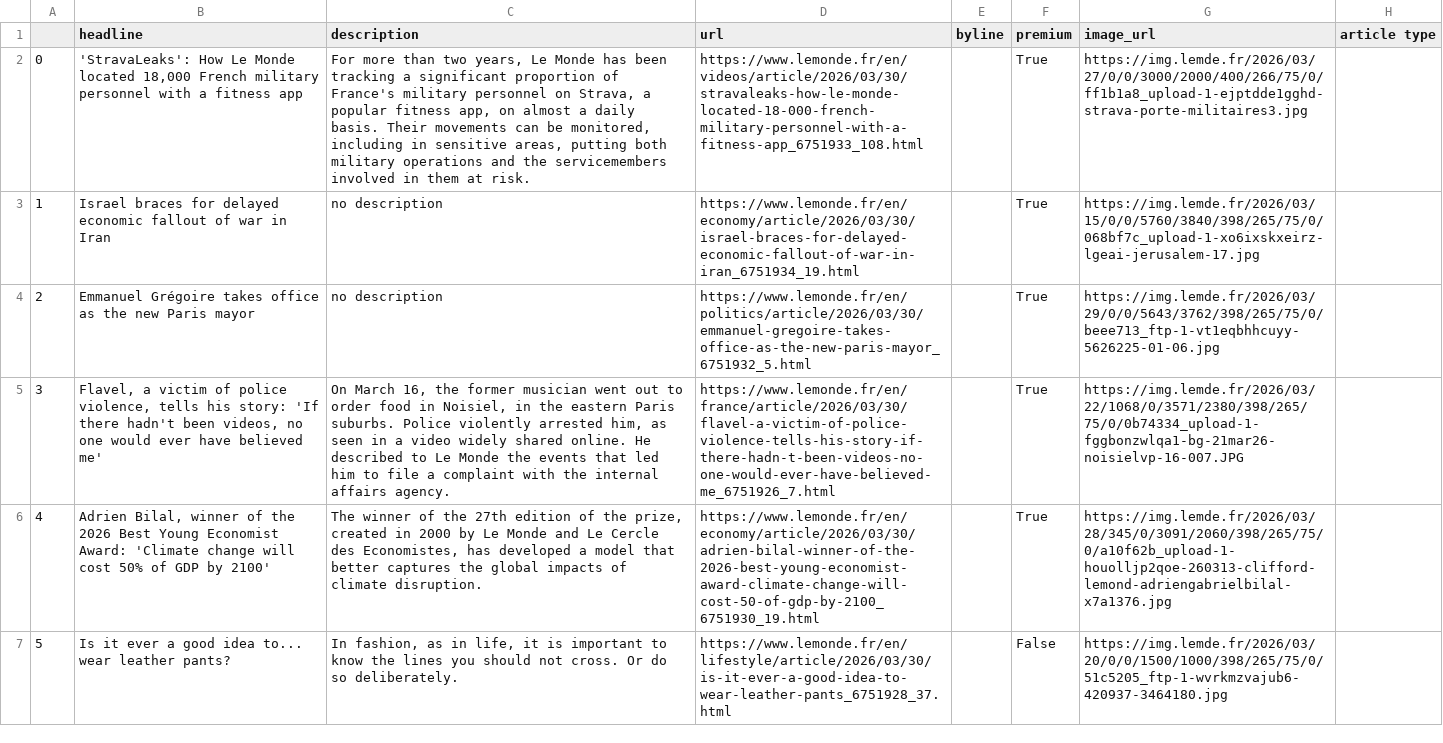
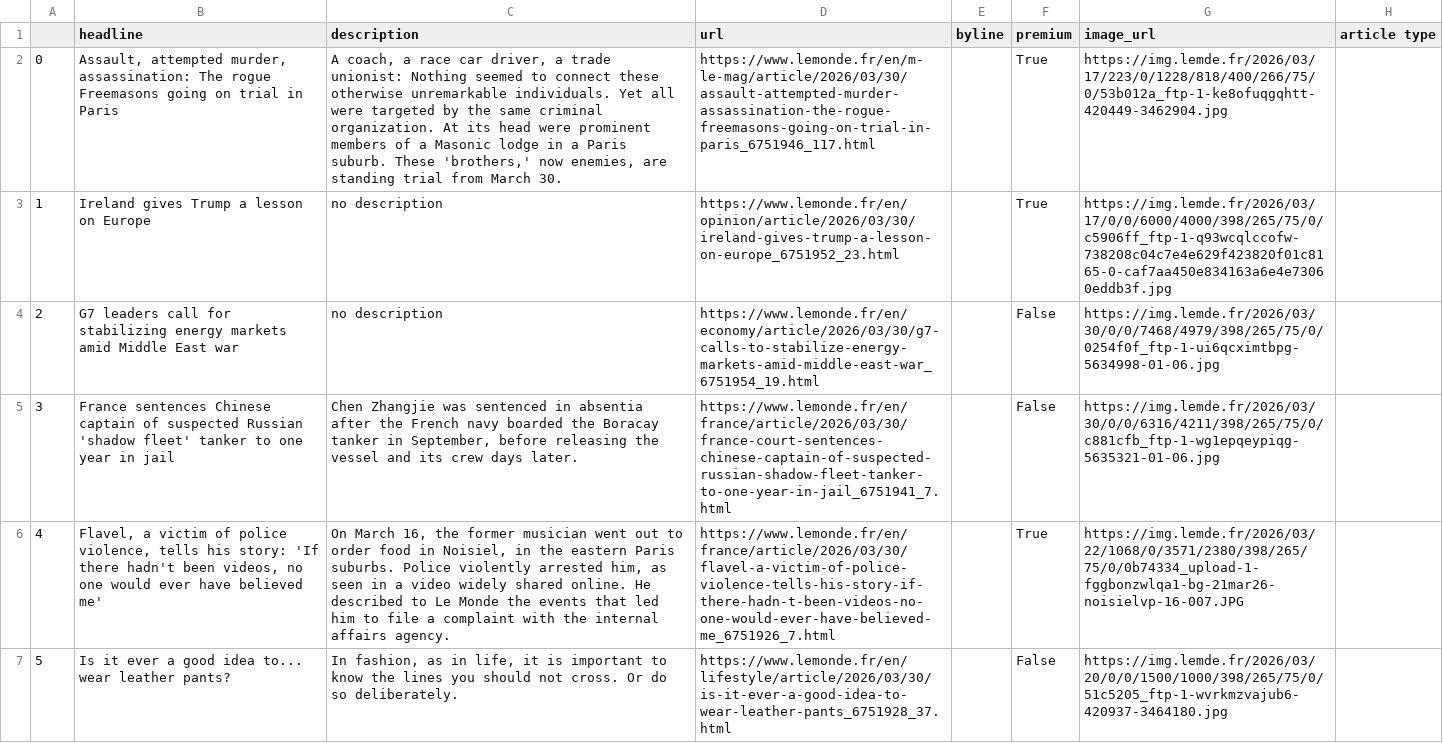
Before and after one commit to helenawittlich/scraping, a CSV file: le_monde.csv, drawn as a sheet; only a part is shown; the diff covers the shown part only; the diff names each change by its address in the sheet, - before the commit and + after, or states it on an @@ line.

```diff
--- a/le_monde.csv
+++ b/le_monde.csv
-B2 (headline): 'StravaLeaks': How Le Monde located 18,000 French military personnel with a fitness app
+B2 (headline): Assault, attempted murder, assassination: The rogue Freemasons going on trial in Paris
-C2 (description): For more than two years, Le Monde has been tracking a significant proportion of France's military personnel on Strava, a popular fitness app, on almost a daily basis. Their movements can be monitored, including in sensitive areas, putting both military operations and the servicemembers involved in them at risk.
+C2 (description): A coach, a race car driver, a trade unionist: Nothing seemed to connect these otherwise unremarkable individuals. Yet all were targeted by the same criminal organization. At its head were prominent members of a Masonic lodge in a Paris suburb. These 'brothers,' now enemies, are standing trial from March 30.
-D2 (url): https://www.lemonde.fr/en/videos/article/2026/03/30/stravaleaks-how-le-monde-located-18-000-french-military-personnel-with-a-fitness-app_6751933_108.html
+D2 (url): https://www.lemonde.fr/en/m-le-mag/article/2026/03/30/assault-attempted-murder-assassination-the-rogue-freemasons-going-on-trial-in-paris_6751946_117.html
-G2 (image_url): https://img.lemde.fr/2026/03/27/0/0/3000/2000/400/266/75/0/ff1b1a8_upload-1-ejptdde1gghd-strava-porte-militaires3.jpg
+G2 (image_url): https://img.lemde.fr/2026/03/17/223/0/1228/818/400/266/75/0/53b012a_ftp-1-ke8ofuqgqhtt-420449-3462904.jpg
-B3 (headline): Israel braces for delayed economic fallout of war in Iran
+B3 (headline): Ireland gives Trump a lesson on Europe
-D3 (url): https://www.lemonde.fr/en/economy/article/2026/03/30/israel-braces-for-delayed-economic-fallout-of-war-in-iran_6751934_19.html
+D3 (url): https://www.lemonde.fr/en/opinion/article/2026/03/30/ireland-gives-trump-a-lesson-on-europe_6751952_23.html
-G3 (image_url): https://img.lemde.fr/2026/03/15/0/0/5760/3840/398/265/75/0/068bf7c_upload-1-xo6ixskxeirz-lgeai-jerusalem-17.jpg
+G3 (image_url): https://img.lemde.fr/2026/03/17/0/0/6000/4000/398/265/75/0/c5906ff_ftp-1-q93wcqlccofw-738208c04c7e4e629f423820f01c8165-0-caf7aa450e834163a6e4e73060eddb3f.jpg
-B4 (headline): Emmanuel Grégoire takes office as the new Paris mayor
+B4 (headline): G7 leaders call for stabilizing energy markets amid Middle East war
-D4 (url): https://www.lemonde.fr/en/politics/article/2026/03/30/emmanuel-gregoire-takes-office-as-the-new-paris-mayor_6751932_5.html
+D4 (url): https://www.lemonde.fr/en/economy/article/2026/03/30/g7-calls-to-stabilize-energy-markets-amid-middle-east-war_6751954_19.html
-F4:F5 (premium): True
+F4:F5 (premium): False
-G4 (image_url): https://img.lemde.fr/2026/03/29/0/0/5643/3762/398/265/75/0/beee713_ftp-1-vt1eqbhhcuyy-5626225-01-06.jpg
+G4 (image_url): https://img.lemde.fr/2026/03/30/0/0/7468/4979/398/265/75/0/0254f0f_ftp-1-ui6qcximtbpg-5634998-01-06.jpg
-B5 (headline): Flavel, a victim of police violence, tells his story: 'If there hadn't been videos, no one would ever have believed me'
+B5 (headline): France sentences Chinese captain of suspected Russian 'shadow fleet' tanker to one year in jail
-C5 (description): On March 16, the former musician went out to order food in Noisiel, in the eastern Paris suburbs. Police violently arrested him, as seen in a video widely shared online. He described to Le Monde the events that led him to file a complaint with the internal affairs agency.
+C5 (description): Chen Zhangjie was sentenced in absentia after the French navy boarded the Boracay tanker in September, before releasing the vessel and its crew days later.
-D5 (url): https://www.lemonde.fr/en/france/article/2026/03/30/flavel-a-victim-of-police-violence-tells-his-story-if-there-hadn-t-been-videos-no-one-would-ever-have-believed-me_6751926_7.html
+D5 (url): https://www.lemonde.fr/en/france/article/2026/03/30/france-court-sentences-chinese-captain-of-suspected-russian-shadow-fleet-tanker-to-one-year-in-jail_6751941_7.html
-G5 (image_url): https://img.lemde.fr/2026/03/22/1068/0/3571/2380/398/265/75/0/0b74334_upload-1-fggbonzwlqa1-bg-21mar26-noisielvp-16-007.JPG
+G5 (image_url): https://img.lemde.fr/2026/03/30/0/0/6316/4211/398/265/75/0/c881cfb_ftp-1-wg1epqeypiqg-5635321-01-06.jpg
-B6 (headline): Adrien Bilal, winner of the 2026 Best Young Economist Award: 'Climate change will cost 50% of GDP by 2100'
+B6 (headline): Flavel, a victim of police violence, tells his story: 'If there hadn't been videos, no one would ever have believed me'
-C6 (description): The winner of the 27th edition of the prize, created in 2000 by Le Monde and Le Cercle des Economistes, has developed a model that better captures the global impacts of climate disruption.
+C6 (description): On March 16, the former musician went out to order food in Noisiel, in the eastern Paris suburbs. Police violently arrested him, as seen in a video widely shared online. He described to Le Monde the events that led him to file a complaint with the internal affairs agency.
-D6 (url): https://www.lemonde.fr/en/economy/article/2026/03/30/adrien-bilal-winner-of-the-2026-best-young-economist-award-climate-change-will-cost-50-of-gdp-by-2100_6751930_19.html
+D6 (url): https://www.lemonde.fr/en/france/article/2026/03/30/flavel-a-victim-of-police-violence-tells-his-story-if-there-hadn-t-been-videos-no-one-would-ever-have-believed-me_6751926_7.html
-G6 (image_url): https://img.lemde.fr/2026/03/28/345/0/3091/2060/398/265/75/0/a10f62b_upload-1-houolljp2qoe-260313-clifford-lemond-adriengabrielbilal-x7a1376.jpg
+G6 (image_url): https://img.lemde.fr/2026/03/22/1068/0/3571/2380/398/265/75/0/0b74334_upload-1-fggbonzwlqa1-bg-21mar26-noisielvp-16-007.JPG
```
Also changed, not shown: 66 edited cells elsewhere in this file.
